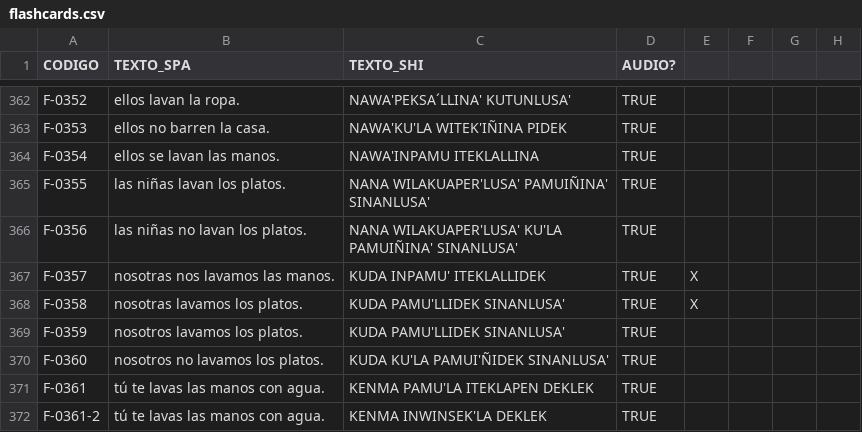
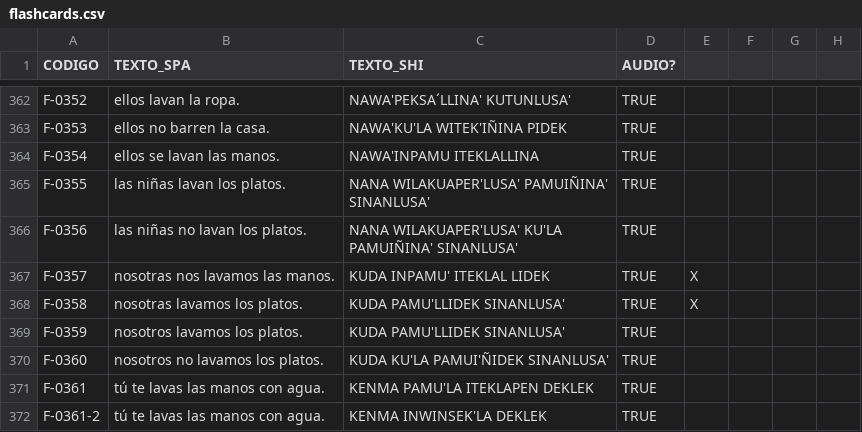
Before and after one commit to fapi19/Tesis_Spa-Jeb, a CSV file: data/raw/flashcards.csv, drawn as a sheet; only a part is shown, gaps mark what is left out.

```diff
--- a/data/raw/flashcards.csv
+++ b/data/raw/flashcards.csv
@@ -366,3 +366,3 @@ F-0355,las niñas lavan los platos.,NANA WILAKUAPER'LUSA' PAMUIÑINA' SINANLUSA'
 F-0356,las niñas no lavan los platos.,NANA WILAKUAPER'LUSA' KU'LA PAMUIÑINA' SINANLUSA',TRUE,,,,
-F-0357,nosotras nos lavamos las manos.,KUDA INPAMU' ITEKLALLIDEK,TRUE,X,,,
+F-0357,nosotras nos lavamos las manos.,KUDA INPAMU' ITEKLAL LIDEK,TRUE,X,,,
 F-0358,nosotras lavamos los platos.,KUDA PAMU'LLIDEK SINANLUSA',TRUE,X,,,
```
Also changed, not shown: 21 other files.
